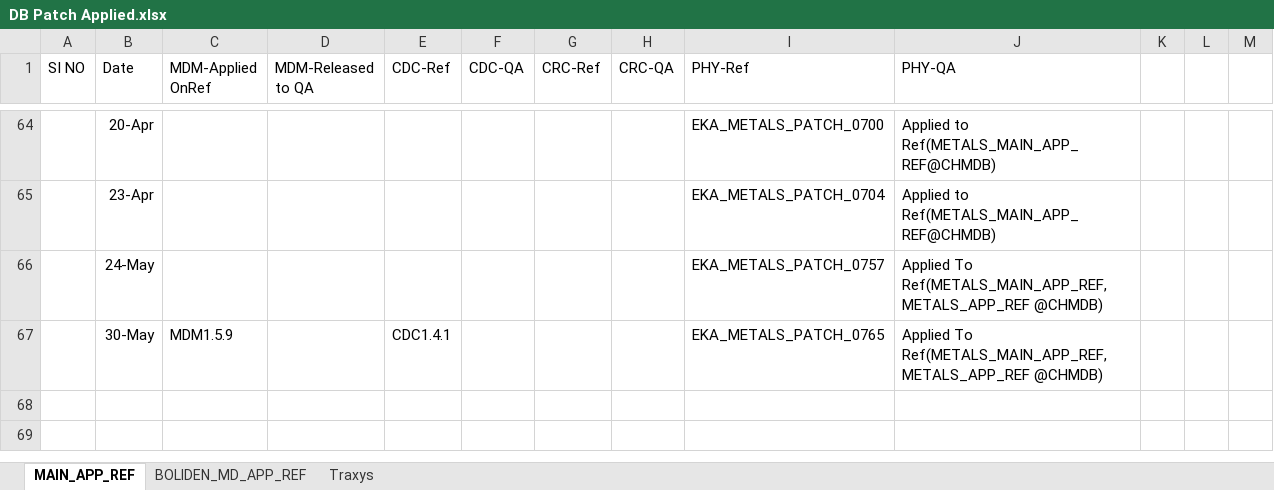
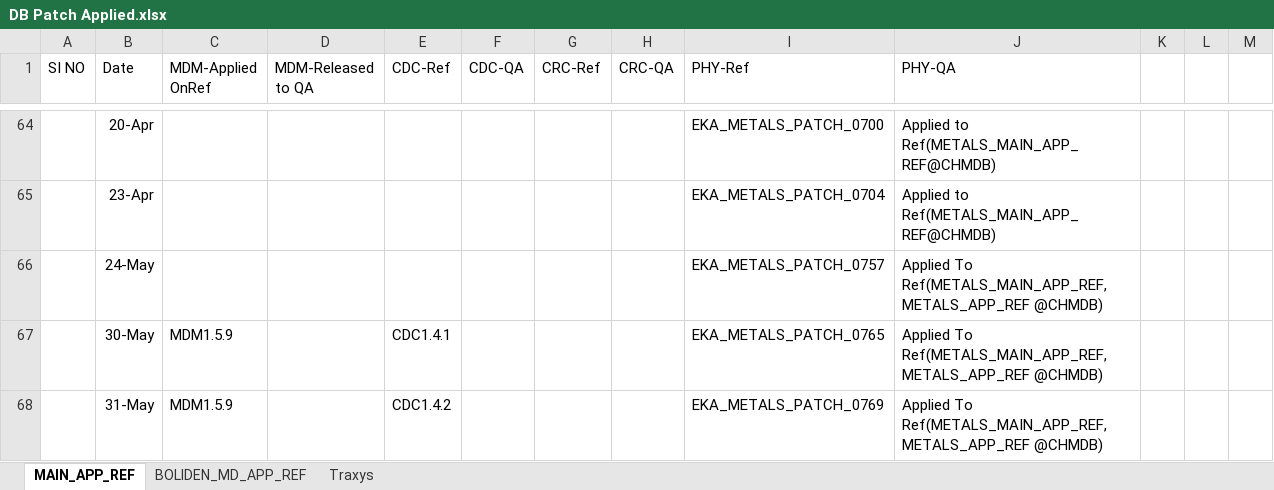
Before and after one commit to anandeka/my-project, an Excel workbook: DB Patch Applied.xlsx, sheet MAIN_APP_REF, drawn as a sheet; only a part is shown, gaps mark what is left out; values as stored, in another font and other column widths than the file's, no borders; the diff names each change by its address in the sheet, - before the commit and + after, or states it on an @@ line.

Commit message:
DB Patch applied

```diff
--- a/DB Patch Applied.xlsx (sheet MAIN_APP_REF)
+++ b/DB Patch Applied.xlsx (sheet MAIN_APP_REF)
+row 68:  | 31-May | MDM1.5.9 |  | CDC1.4.2 |  |  |  | EKA_METALS_PATCH_0769 | Applied To Ref(METALS_MAIN_APP_REF,METALS_APP_REF @CHMDB)
```
